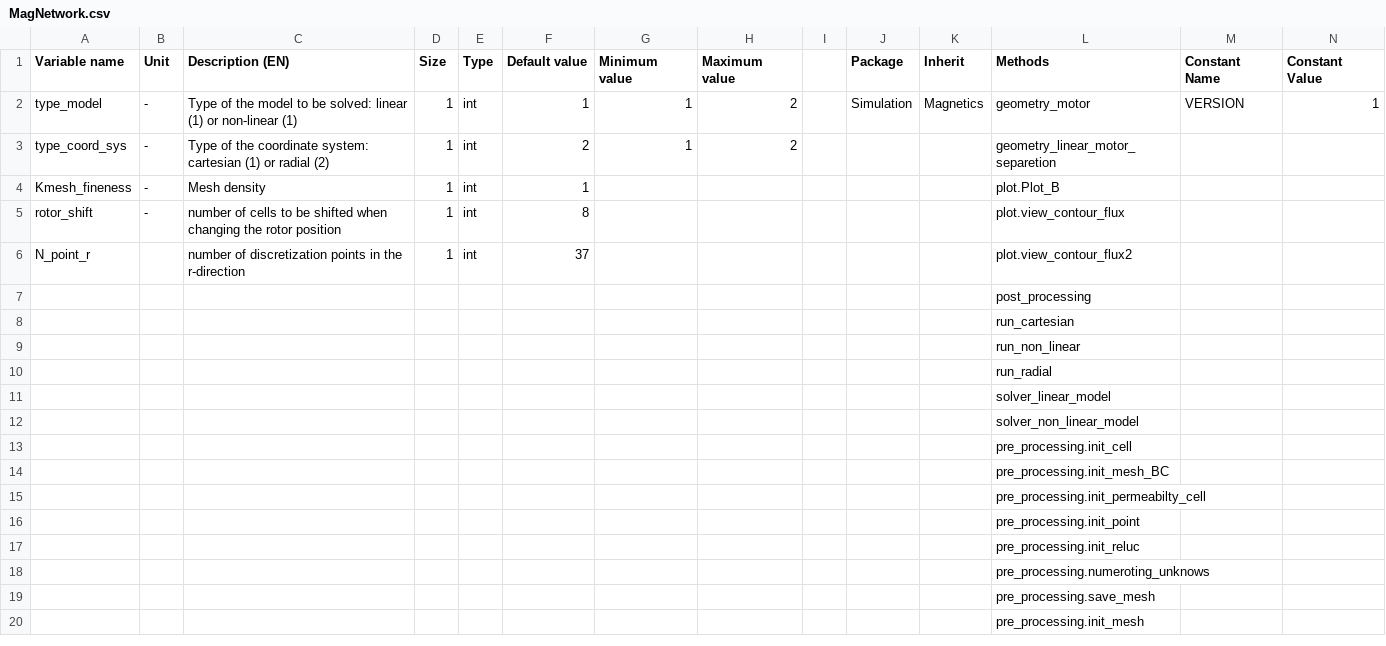
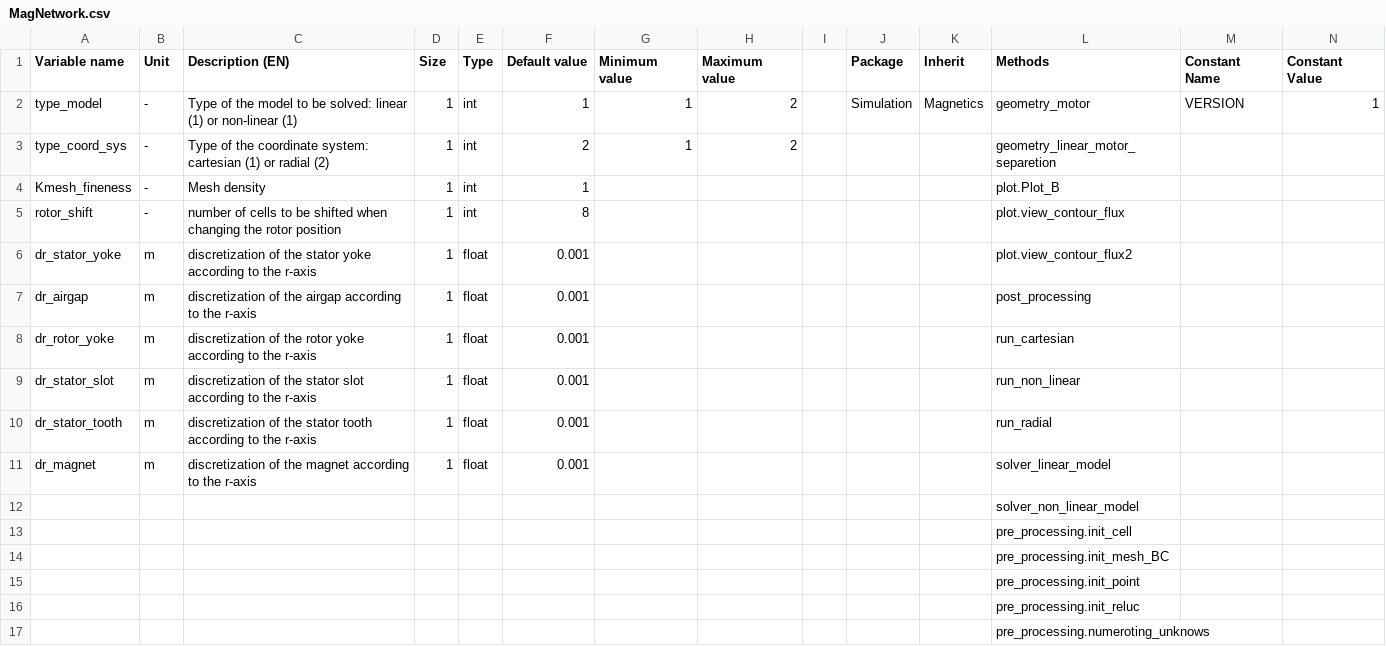
Before and after one commit to SebGue/pyleecan, a CSV file: pyleecan/Generator/ClassesRef/Simulation/MagNetwork.csv, drawn as a sheet; only a part is shown; the shorter side is filled out with more unchanged rows; removed rows and columns are numbered as before the commit, all else as after; rows hold the shown columns only; the diff names each change by its address in the sheet, - before the commit and + after, or states it on an @@ line.

Commit message:
[CC] Add MagNetwork class attributes to take into account different dr of the geometry elements, save number of elmenets and element length in a dict characteristics_elements_r

```diff
--- a/pyleecan/Generator/ClassesRef/Simulation/MagNetwork.csv
+++ b/pyleecan/Generator/ClassesRef/Simulation/MagNetwork.csv
-row 6: N_point_r |  | number of discretization points in the r-direction | 1 | int | 37 |  |  |  |  |  | plot.view_contour_flux2
-row 7:  |  |  |  |  |  |  |  |  |  |  | post_processing
-row 8:  |  |  |  |  |  |  |  |  |  |  | run_cartesian
-row 9:  |  |  |  |  |  |  |  |  |  |  | run_non_linear
-row 10:  |  |  |  |  |  |  |  |  |  |  | run_radial
-row 11:  |  |  |  |  |  |  |  |  |  |  | solver_linear_model
+row 6: dr_stator_yoke | m | discretization of the stator yoke according to the r-axis | 1 | float | 0.001 |  |  |  |  |  | plot.view_contour_flux2
+row 7: dr_airgap | m | discretization of the airgap according to the r-axis | 1 | float | 0.001 |  |  |  |  |  | post_processing
+row 8: dr_rotor_yoke | m | discretization of the rotor yoke according to the r-axis | 1 | float | 0.001 |  |  |  |  |  | run_cartesian
+row 9: dr_stator_slot | m | discretization of the stator slot according to the r-axis | 1 | float | 0.001 |  |  |  |  |  | run_non_linear
+row 10: dr_stator_tooth | m | discretization of the stator tooth according to the r-axis | 1 | float | 0.001 |  |  |  |  |  | run_radial
+row 11: dr_magnet | m | discretization of the magnet according to the r-axis | 1 | float | 0.001 |  |  |  |  |  | solver_linear_model
-row 15:  |  |  |  |  |  |  |  |  |  |  | pre_processing.init_permeabilty_cell
```
Also changed, not shown: 8 other files.
